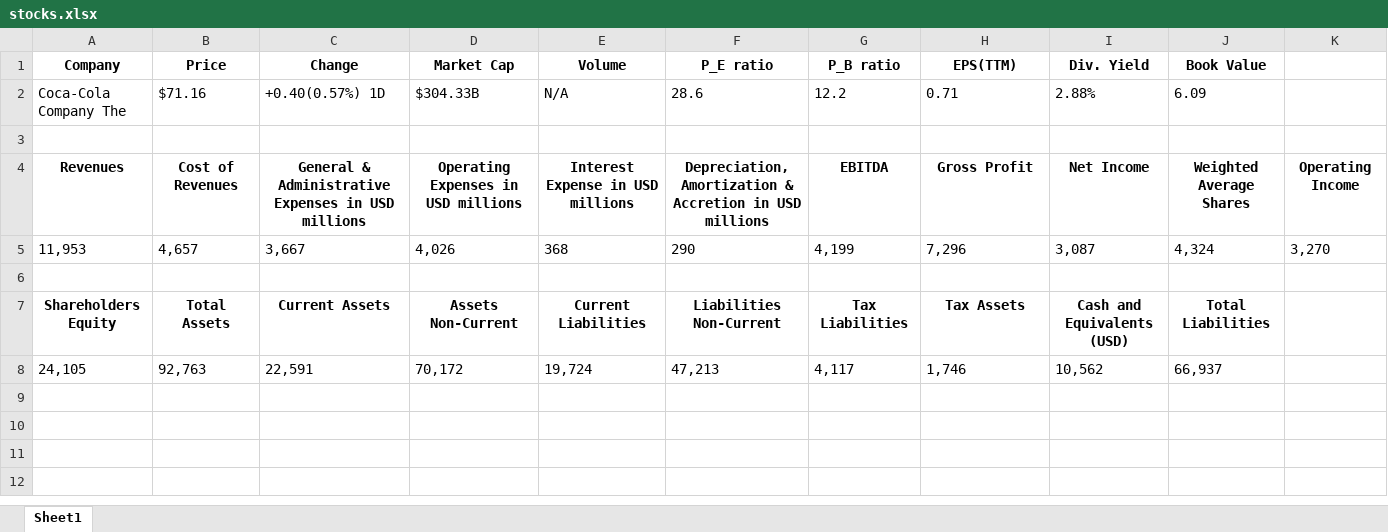
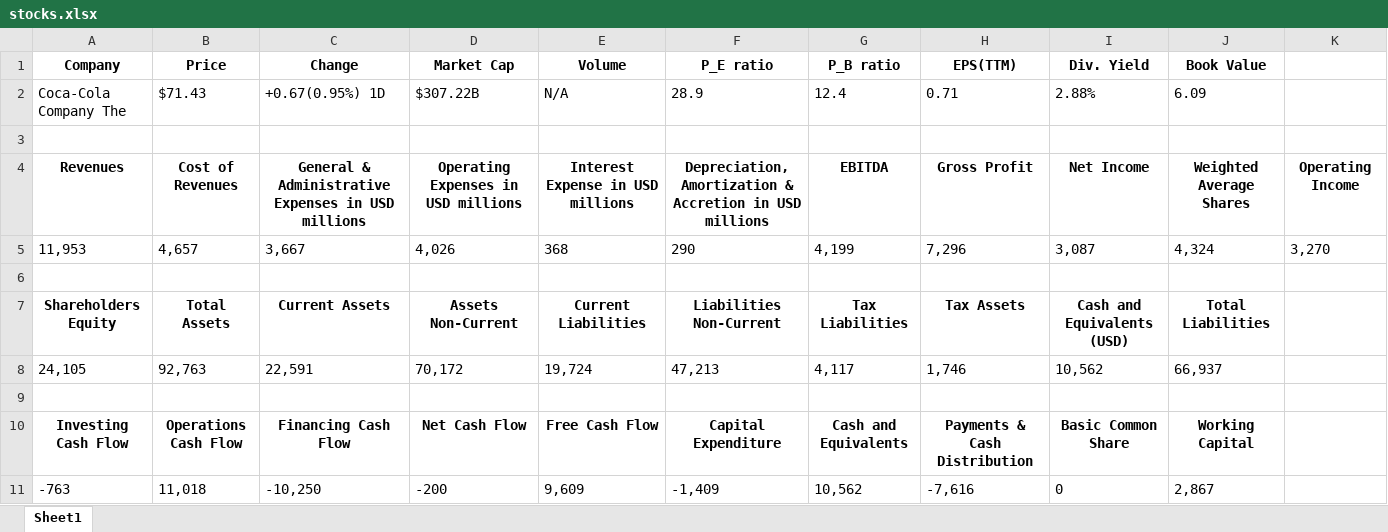
Before and after one commit to Ikit24/Web_scraper, an Excel workbook: stocks.xlsx, sheet Sheet1, drawn as a sheet; values as stored, in another font and other column widths than the file's, no borders; the diff names each change by its address in the sheet, - before the commit and + after, or states it on an @@ line.

Commit message:
added cash flow extraction

```diff
--- a/stocks.xlsx (sheet Sheet1)
+++ b/stocks.xlsx (sheet Sheet1)
-B2 (Price): $71.16
+B2 (Price): $71.43
-C2 (Change): +0.40(0.57%) 1D
+C2 (Change): +0.67(0.95%) 1D
-D2 (Market Cap): $304.33B
+D2 (Market Cap): $307.22B
-F2 (P_E ratio): 28.6
+F2 (P_E ratio): 28.9
-G2 (P_B ratio): 12.2
+G2 (P_B ratio): 12.4
+row 9: (empty)
+row 10: Investing Cash Flow | Operations Cash Flow | Financing Cash Flow | Net Cash Flow | Free Cash Flow | Capital Expenditure | Cash and Equivalents | Payments & Cash Distribution | Basic Common Share | Working Capital
+row 11: -763 | 11,018 | -10,250 | -200 | 9,609 | -1,409 | 10,562 | -7,616 | 0 | 2,867
```
Also changed, not shown: 1 other file.
